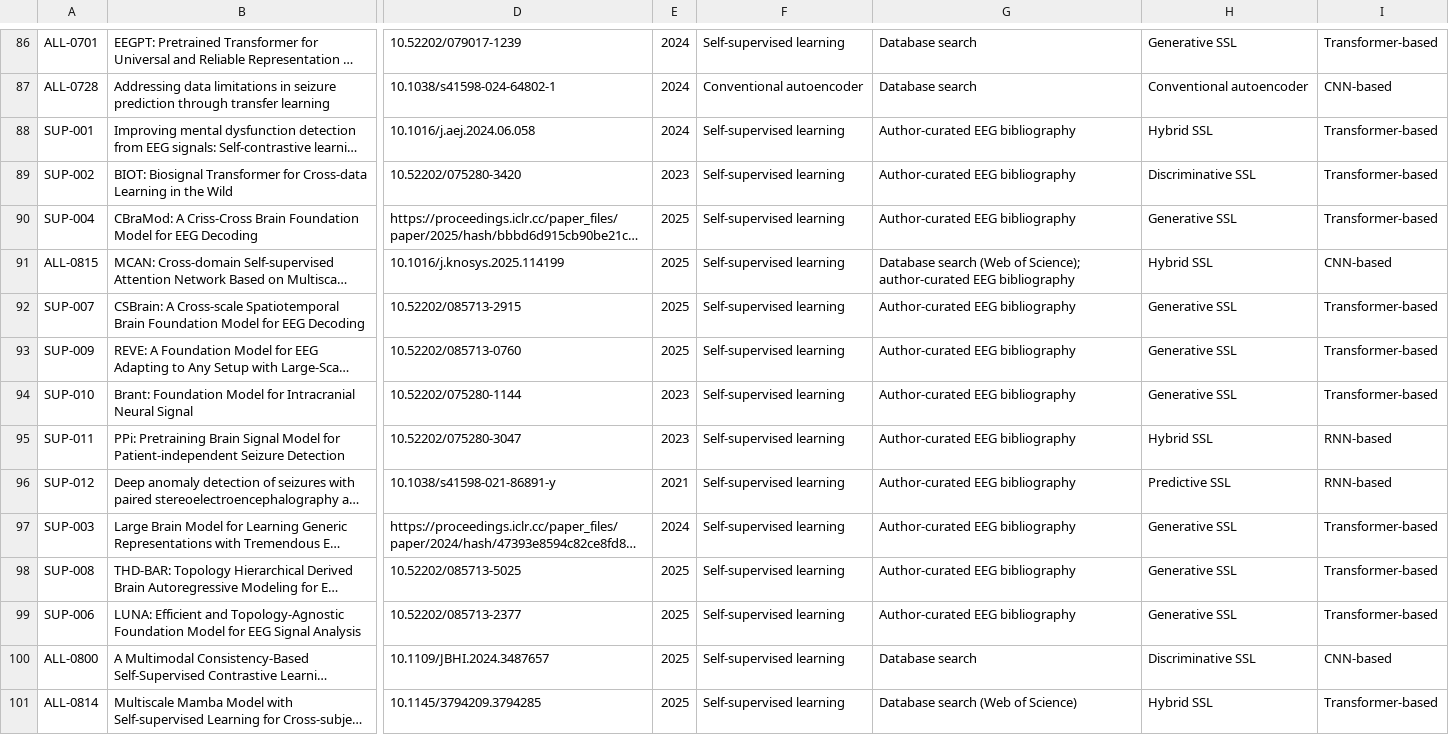
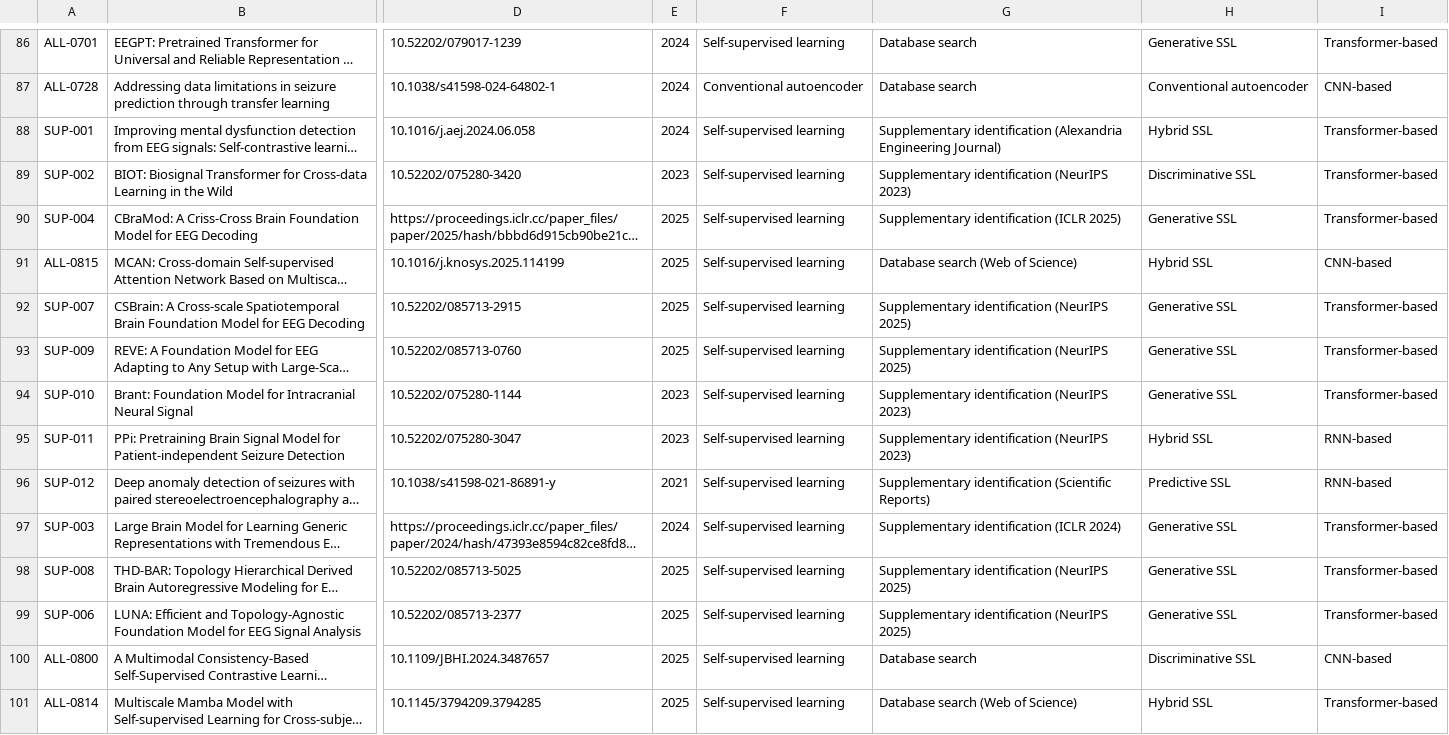
Before and after one commit to Peacefuldoge/eeg-ssl-systematic-review, a CSV file: Supplemental_Files/Supplemental_Data_S2_Included_Reports.csv, drawn as a sheet; only a part is shown, gaps mark what is left out; long unchanged cells end in …; the diff names each change by its address in the sheet, - before the commit and + after, or states it on an @@ line.

```diff
--- a/Supplemental_Files/Supplemental_Data_S2_Included_Reports.csv
+++ b/Supplemental_Files/Supplemental_Data_S2_Included_Reports.csv
-G88: Author-curated EEG bibliography
+G88: Supplementary identification (Alexandria Engineering Journal)
-G89: Author-curated EEG bibliography
+G89: Supplementary identification (NeurIPS 2023)
-G90: Author-curated EEG bibliography
+G90: Supplementary identification (ICLR 2025)
-G91: …(Web of Science); author-curated EEG bibliography
+G91: …(Web of Science)
-G92:G93: Author-curated EEG bibliography
+G92:G93: Supplementary identification (NeurIPS 2025)
-G94:G95: Author-curated EEG bibliography
+G94:G95: Supplementary identification (NeurIPS 2023)
-G96: Author-curated EEG bibliography
+G96: Supplementary identification (Scientific Reports)
-G97: Author-curated EEG bibliography
+G97: Supplementary identification (ICLR 2024)
-G98:G99: Author-curated EEG bibliography
+G98:G99: Supplementary identification (NeurIPS 2025)
```
Also changed, not shown: 2 other files.
